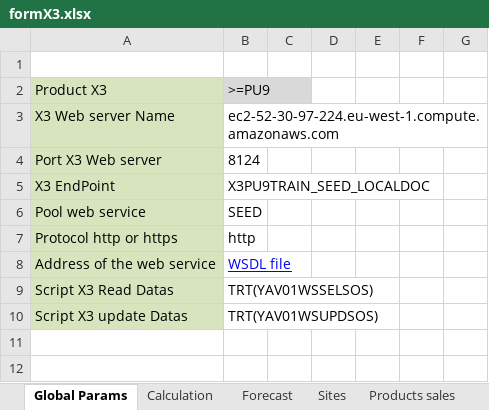
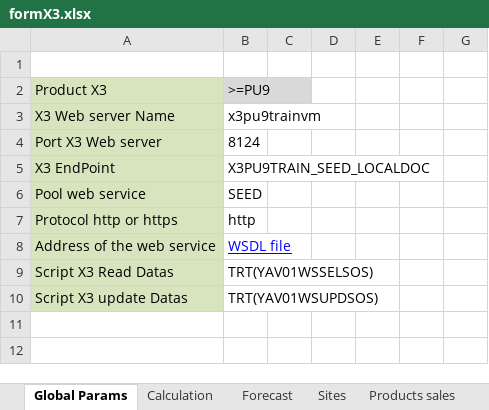
Before and after one commit to oliviermantel/sample-sage-ws-excel-tools-x3-vs, an Excel workbook: VS2015/ExcelWorkbookBud/formX3.xlsx, sheet Global Params, drawn as a sheet; values as stored, in another font and other column widths than the file's, no borders; the diff names each change by its address in the sheet, - before the commit and + after, or states it on an @@ line.

```diff
--- a/VS2015/ExcelWorkbookBud/formX3.xlsx (sheet Global Params)
+++ b/VS2015/ExcelWorkbookBud/formX3.xlsx (sheet Global Params)
-B3: ec2-52-30-97-224.eu-west-1.compute.amazonaws.com
+B3: x3pu9trainvm
```
Also changed, not shown: sheet Forecast, sheet Calculation, hidden cells, charts or pictures, 4 other files.
